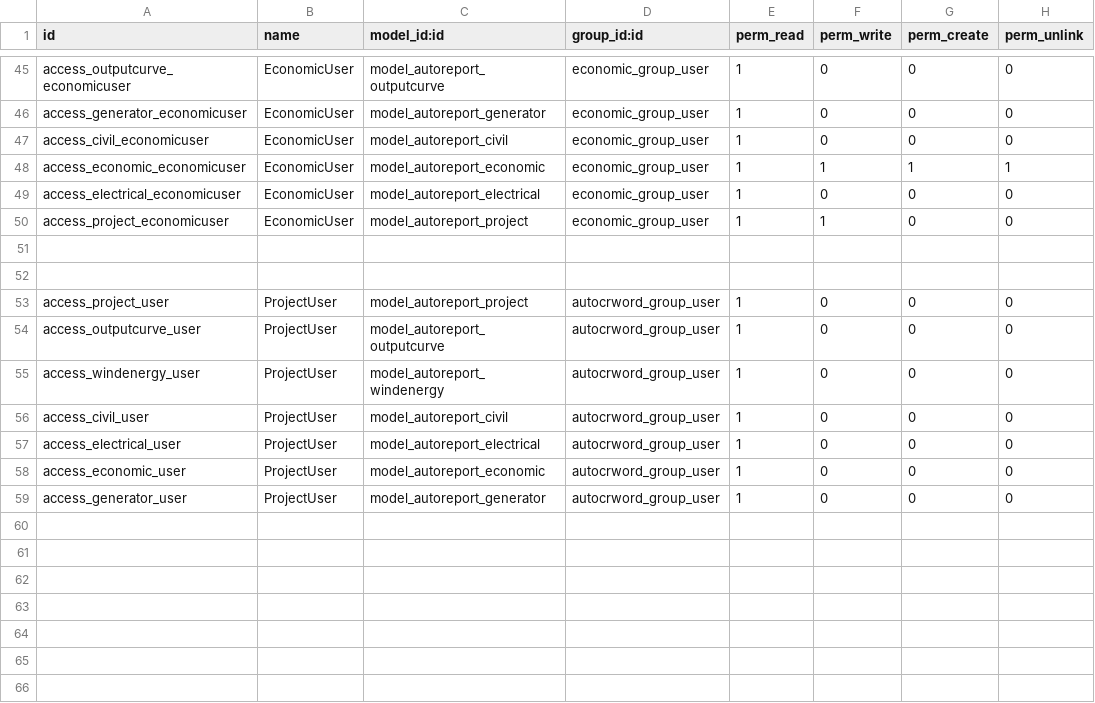
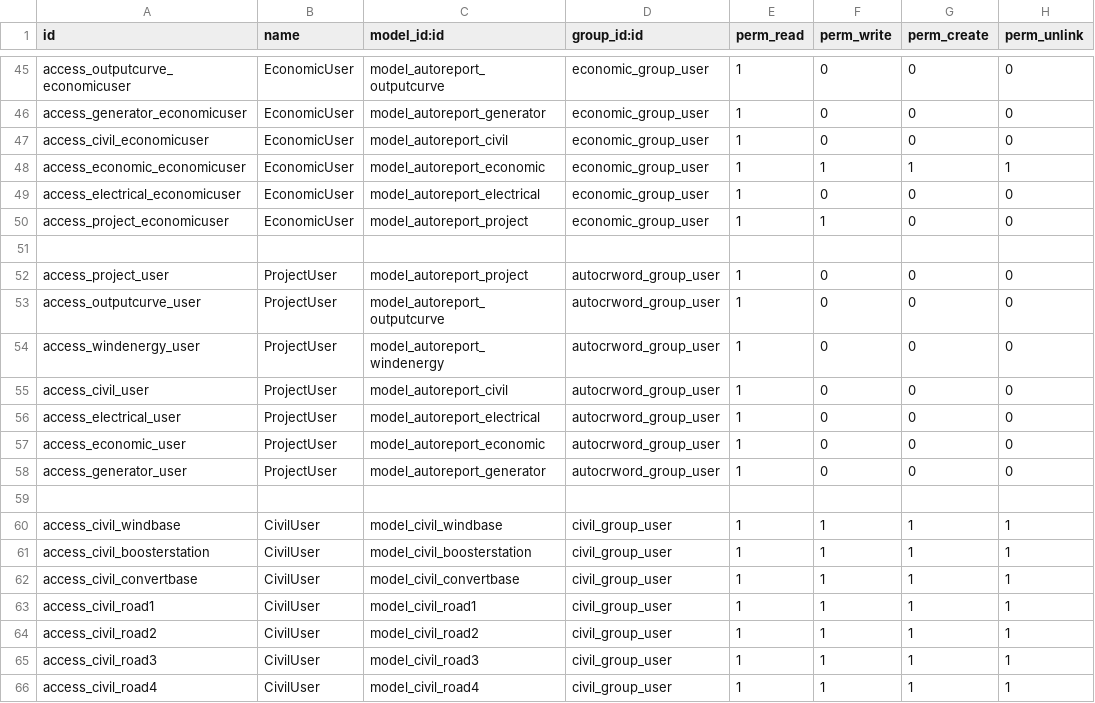
Before and after one commit to zhanglang1860/Odoo_addons_NB, a CSV file: autocrword/security/ir.model.access.csv, drawn as a sheet; only a part is shown, gaps mark what is left out; removed rows and columns are numbered as before the commit, all else as after; the diff names each change by its address in the sheet, - before the commit and + after, or states it on an @@ line.

```diff
--- a/autocrword/security/ir.model.access.csv
+++ b/autocrword/security/ir.model.access.csv
-row 52: (empty)
+row 59: (empty)
+row 60: access_civil_windbase | CivilUser | model_civil_windbase | civil_group_user | 1 | 1 | 1 | 1
+row 61: access_civil_boosterstation | CivilUser | model_civil_boosterstation | civil_group_user | 1 | 1 | 1 | 1
+row 62: access_civil_convertbase | CivilUser | model_civil_convertbase | civil_group_user | 1 | 1 | 1 | 1
+row 63: access_civil_road1 | CivilUser | model_civil_road1 | civil_group_user | 1 | 1 | 1 | 1
+row 64: access_civil_road2 | CivilUser | model_civil_road2 | civil_group_user | 1 | 1 | 1 | 1
+row 65: access_civil_road3 | CivilUser | model_civil_road3 | civil_group_user | 1 | 1 | 1 | 1
+row 66: access_civil_road4 | CivilUser | model_civil_road4 | civil_group_user | 1 | 1 | 1 | 1
```
Also changed, not shown: 2 other files.
